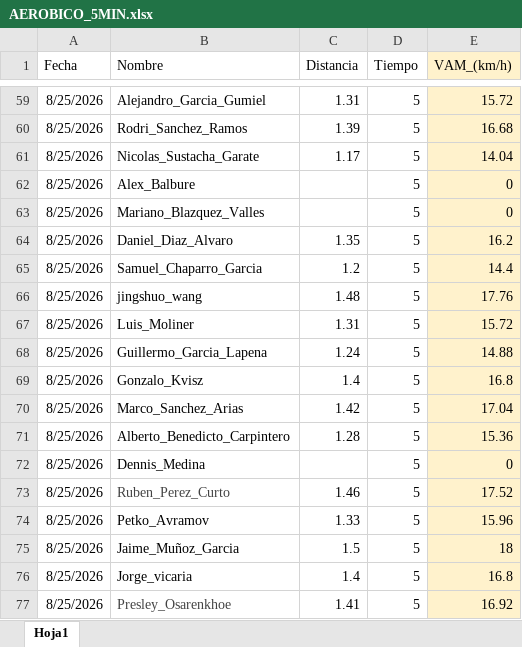
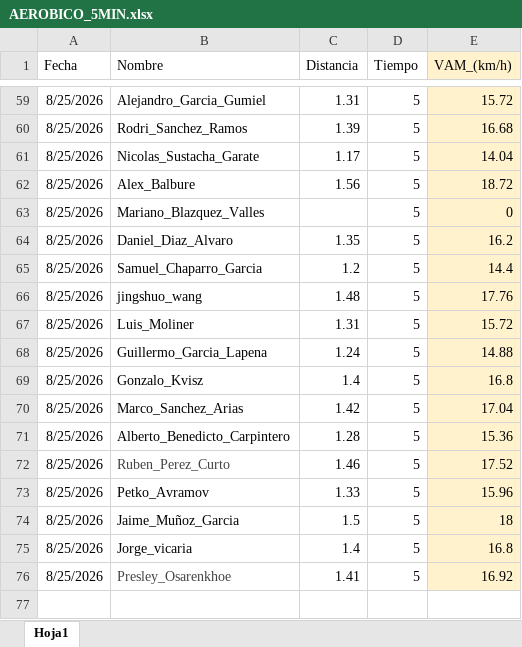
Before and after one commit to guiberand-creator/PF_Adarve_Juvenil_A, an Excel workbook: data/EVALUACIONES/AEROBICO/AEROBICO_5MIN.xlsx, sheet Hoja1, drawn as a sheet; only a part is shown, gaps mark what is left out; values as stored, in another font and other column widths than the file's, no borders; table styles not drawn; the diff names each change by its address in the sheet, - before the commit and + after, or states it on an @@ line.

Commit message:
Actualizacion automatica de datos desde el Boton Magico

```diff
--- a/data/EVALUACIONES/AEROBICO/AEROBICO_5MIN.xlsx (sheet Hoja1)
+++ b/data/EVALUACIONES/AEROBICO/AEROBICO_5MIN.xlsx (sheet Hoja1)
-C62 (Distancia): (empty)
+C62 (Distancia): 1.56
-E62 (VAM_(km/h)): 0
+E62 (VAM_(km/h)): 18.72
-row 72: 8/25/2026 | Dennis_Medina |  | 5 | 0
```
